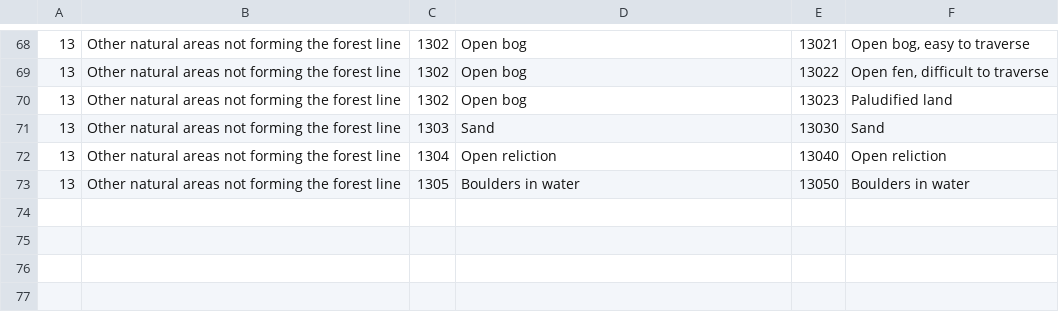
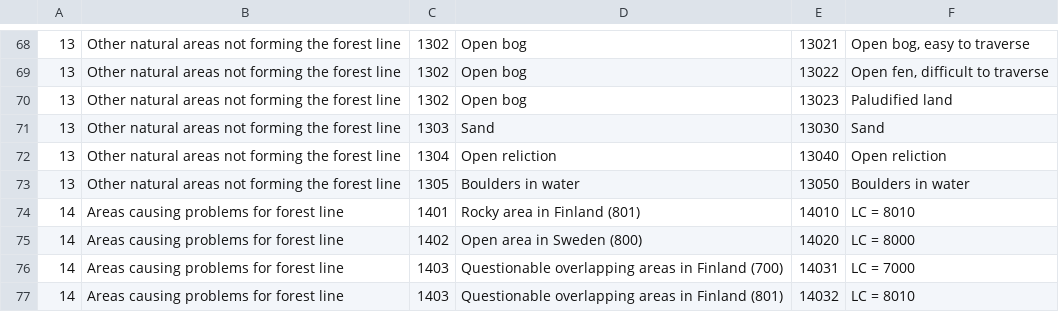
Before and after one commit to NINAnor/oekokart, a CSV file: ecofunc_standard_lc_types.csv, drawn as a sheet; only a part is shown, gaps mark what is left out; the diff names each change by its address in the sheet, - before the commit and + after, or states it on an @@ line.

Commit message:
changed problematic LC types

```diff
--- a/ecofunc_standard_lc_types.csv
+++ b/ecofunc_standard_lc_types.csv
+row 74: 14 | Areas causing problems for forest line | 1401 | Rocky area in Finland (801) | 14010 | LC = 8010
+row 75: 14 | Areas causing problems for forest line | 1402 | Open area in Sweden (800) | 14020 | LC = 8000
+row 76: 14 | Areas causing problems for forest line | 1403 | Questionable overlapping areas in Finland (700) | 14031 | LC = 7000
+row 77: 14 | Areas causing problems for forest line | 1403 | Questionable overlapping areas in Finland (801) | 14032 | LC = 8010
```
